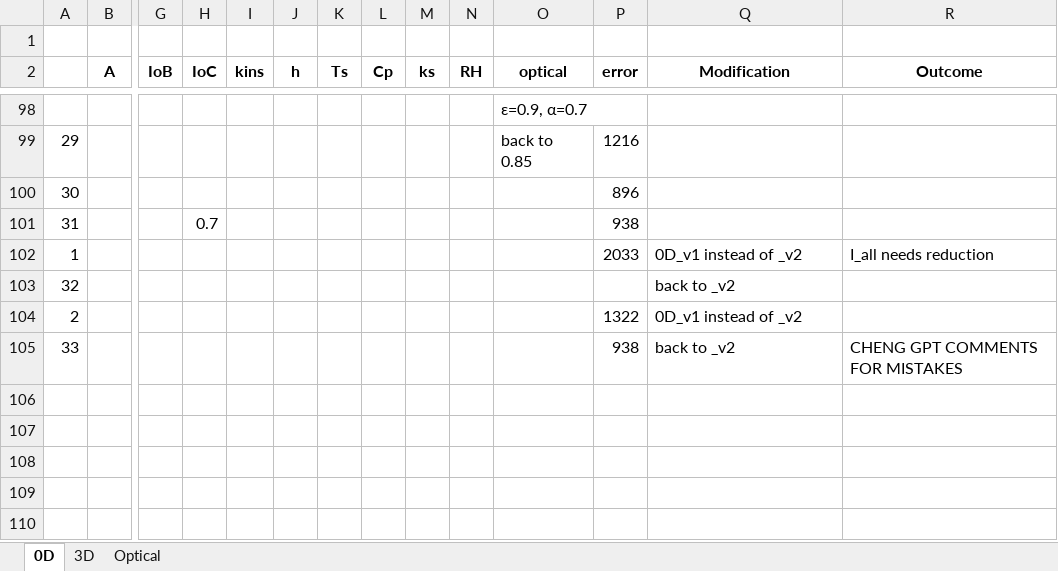
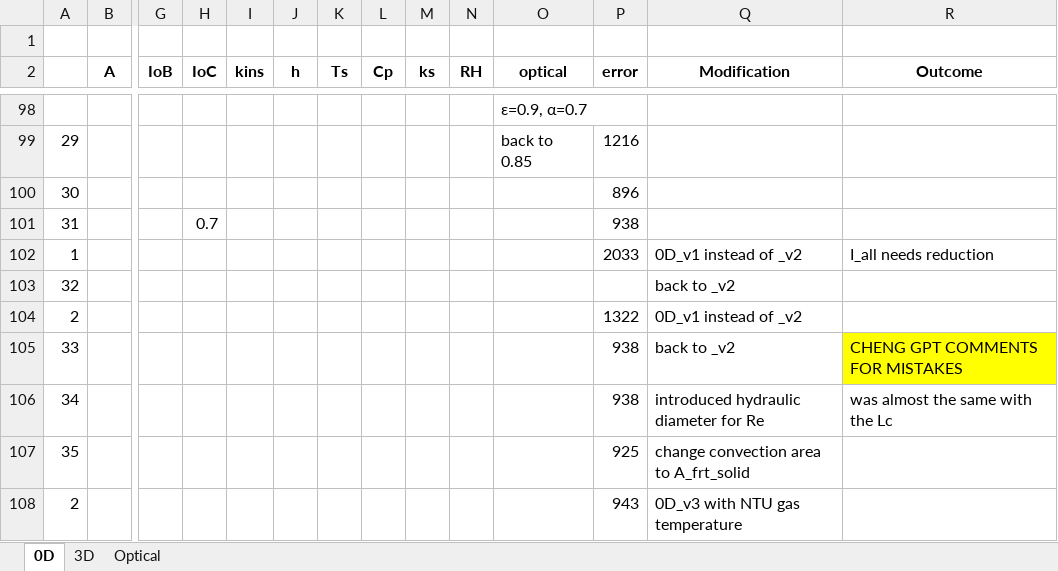
Before and after one commit to tamu-edu/tamuq-chen-secarelab-receiver, an Excel workbook: aysha/FittingTests v3.xlsx, sheet 0D, drawn as a sheet; only a part is shown, gaps mark what is left out; values as stored, in another font and other column widths than the file's, no borders; rows hold the shown columns only; the diff names each change by its address in the sheet, - before the commit and + after, or states it on an @@ line.

Commit message:
updates on 0D
_v2 changed A_frt to A_frt_solid for convection
-v2 added a version with NTU for gas heat equation

```diff
--- a/aysha/FittingTests v3.xlsx (sheet 0D)
+++ b/aysha/FittingTests v3.xlsx (sheet 0D)
-R105 fill: none
+R105 fill: #FFFF00
+row 106: 34 |  |  |  |  |  |  |  |  |  |  | 938 | introduced hydraulic diameter for Re | was almost the same with the Lc
+row 107: 35 |  |  |  |  |  |  |  |  |  |  | 925 | change convection area to A_frt_solid
+row 108: 2 |  |  |  |  |  |  |  |  |  |  | 943 | 0D_v3 with NTU gas temperature
```
Also changed, not shown: 1 other file.
